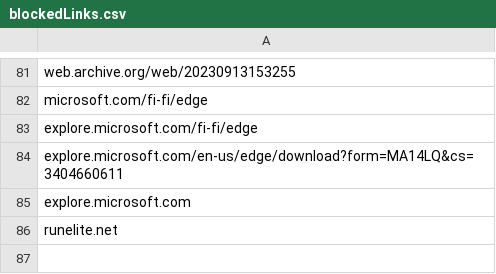
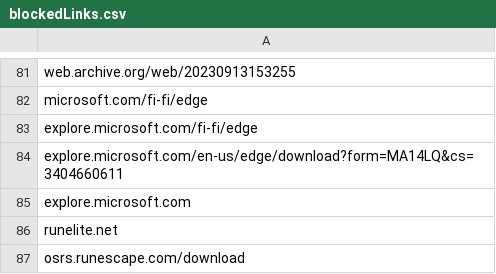
Before and after one commit to NightmaREE3Z/Focus-Master, a CSV file: blocker/lists/blockedLinks.csv, drawn as a sheet; only a part is shown, gaps mark what is left out; the diff names each change by its address in the sheet, - before the commit and + after, or states it on an @@ line.

Commit message:
Sync BraveFox Focus Master blockedLinks.csv

```diff
--- a/blocker/lists/blockedLinks.csv
+++ b/blocker/lists/blockedLinks.csv
+row 87: osrs.runescape.com/download
```
